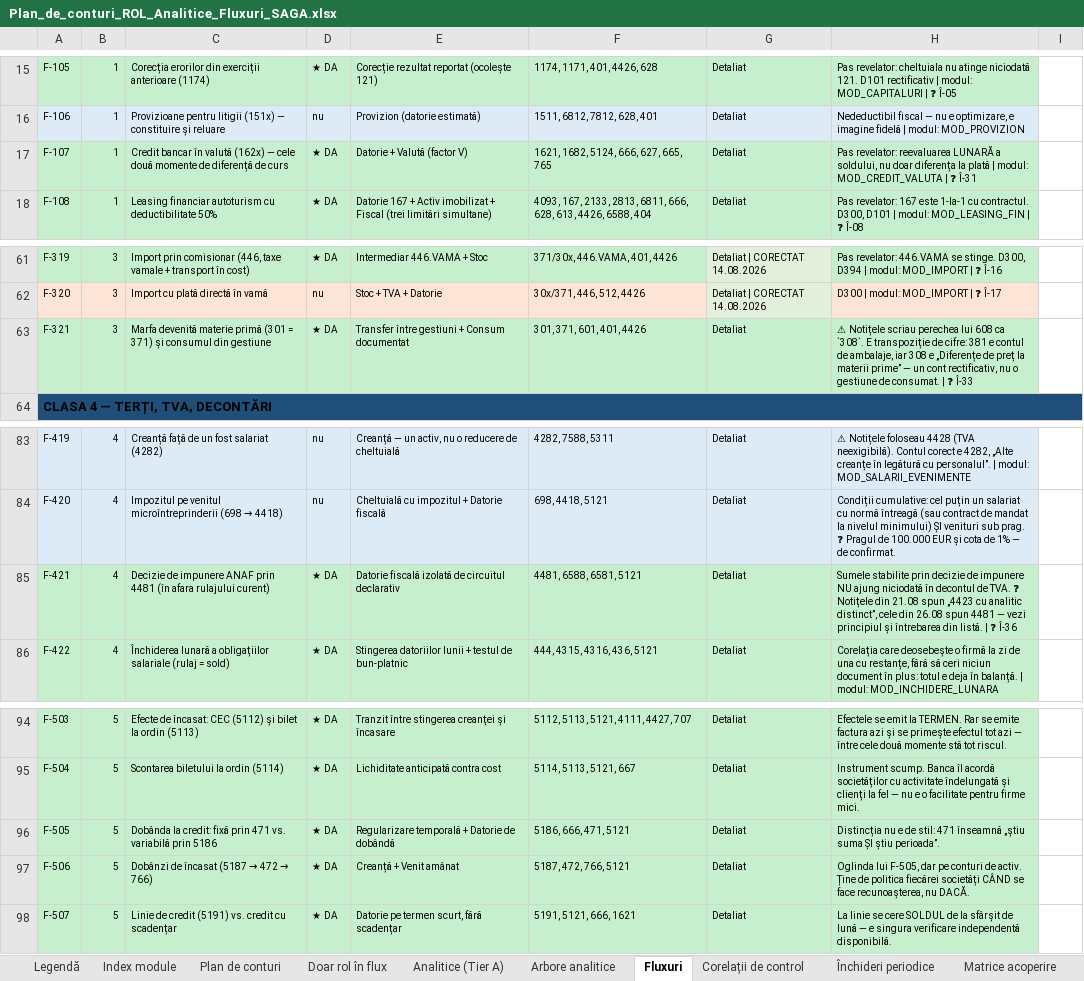
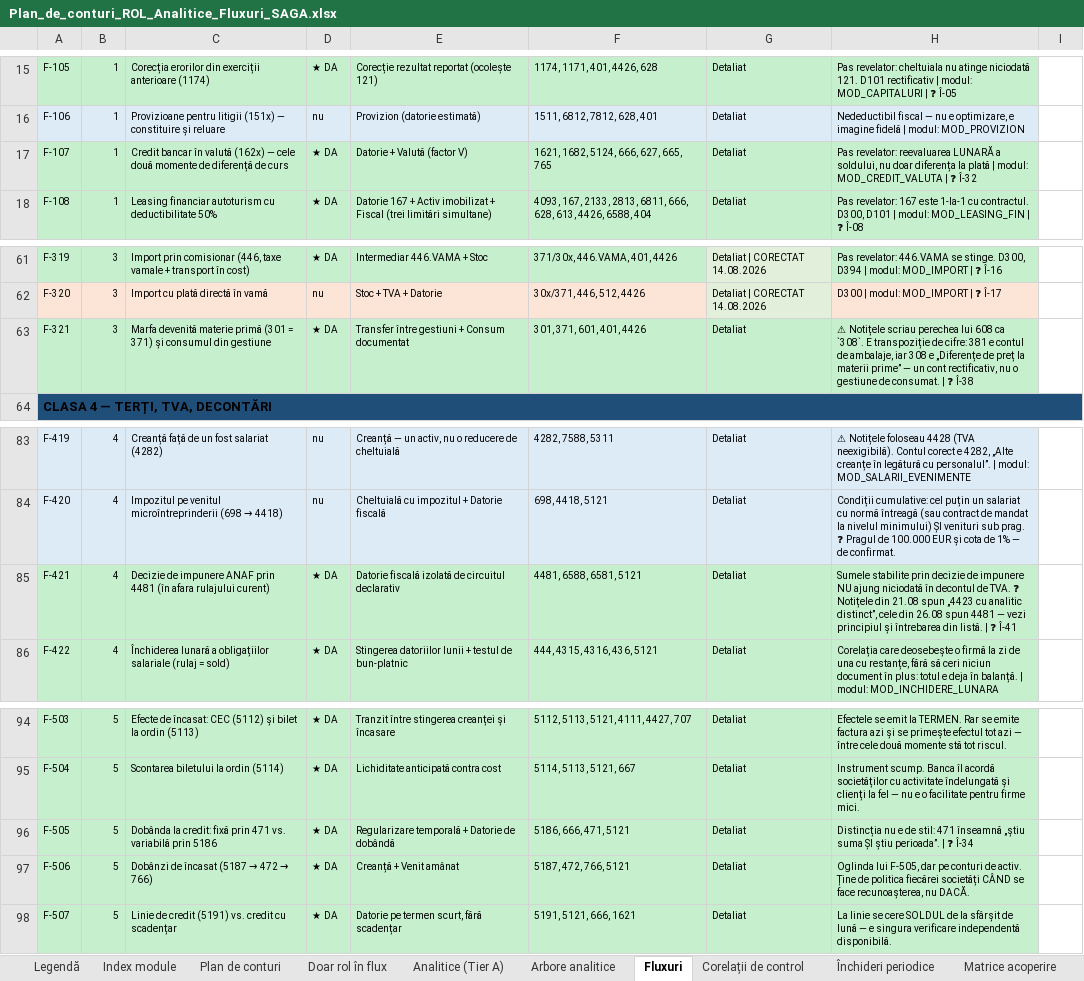
Before and after one commit to lucapaguroidea-ops/9LIFE_CURSCONTA, an Excel workbook: dist/Plan_de_conturi_ROL_Analitice_Fluxuri_SAGA.xlsx, sheet Fluxuri, drawn as a sheet; only a part is shown, gaps mark what is left out; values as stored, in another font and other column widths than the file's, no borders; the diff names each change by its address in the sheet, - before the commit and + after, or states it on an @@ line.

```diff
--- a/dist/Plan_de_conturi_ROL_Analitice_Fluxuri_SAGA.xlsx (sheet Fluxuri)
+++ b/dist/Plan_de_conturi_ROL_Analitice_Fluxuri_SAGA.xlsx (sheet Fluxuri)
-H17: …| ❓ Î-31
+H17: …| ❓ Î-32
-H63: …| ❓ Î-33
+H63: …| ❓ Î-38
-H85: …| ❓ Î-36
+H85: …| ❓ Î-41
-H96: …știu perioada”.
+H96: …știu perioada”. | ❓ Î-34
```
Also changed, not shown: sheet Întrebări deschise, sheet Plan de conturi, sheet Corelații de control, sheet Legendă, dist/Module_Declarative_Fluxuri.xlsx, dist/pachet/1-plan-de-conturi.xlsx, 25 other files.
